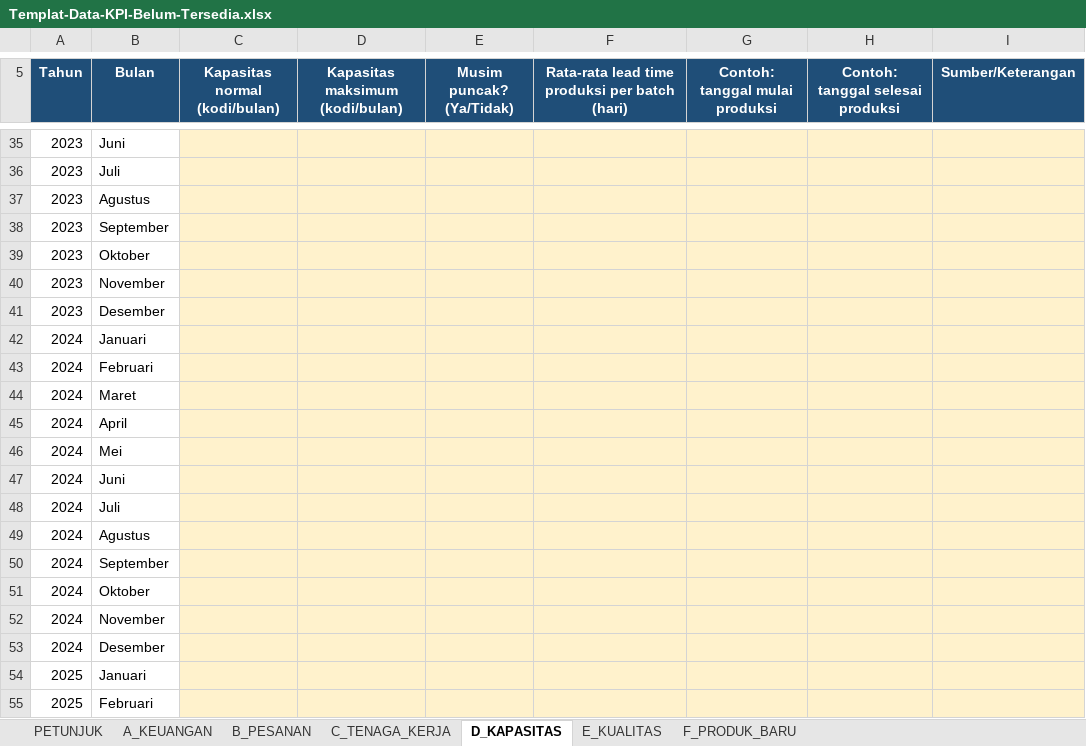
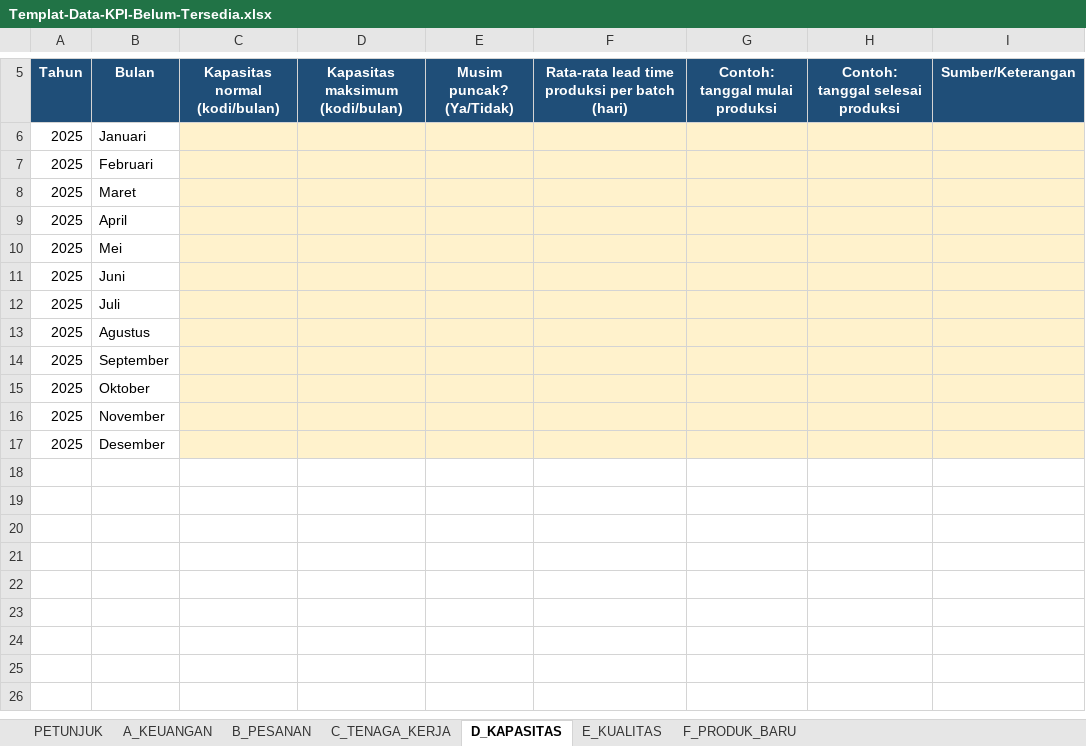
Before and after one commit to farhansech/EXACOUNT, an Excel workbook: skripsi/data/Templat-Data-KPI-Belum-Tersedia.xlsx, sheet D_KAPASITAS, drawn as a sheet; only a part is shown, gaps mark what is left out; the shorter side is filled out with more unchanged rows; values as stored, in another font and other column widths than the file's, no borders; the diff covers the shown part only; the diff names each change by its address in the sheet, - before the commit and + after, or states it on an @@ line.

```diff
--- a/skripsi/data/Templat-Data-KPI-Belum-Tersedia.xlsx (sheet D_KAPASITAS)
+++ b/skripsi/data/Templat-Data-KPI-Belum-Tersedia.xlsx (sheet D_KAPASITAS)
-row 35: 2023 | Juni
-row 36: 2023 | Juli
-row 37: 2023 | Agustus
-row 38: 2023 | September
-row 39: 2023 | Oktober
-row 40: 2023 | November
-row 41: 2023 | Desember
-row 42: 2024 | Januari
-row 43: 2024 | Februari
-row 44: 2024 | Maret
-row 45: 2024 | April
-row 46: 2024 | Mei
-row 47: 2024 | Juni
-row 48: 2024 | Juli
-row 49: 2024 | Agustus
-row 50: 2024 | September
-row 51: 2024 | Oktober
-row 52: 2024 | November
-row 53: 2024 | Desember
```
Also changed, not shown: 29 removed rows elsewhere in this sheet, sheet E_KUALITAS, sheet A_KEUANGAN, sheet C_TENAGA_KERJA, sheet PETUNJUK, sheet B_PESANAN, 1 other file.
